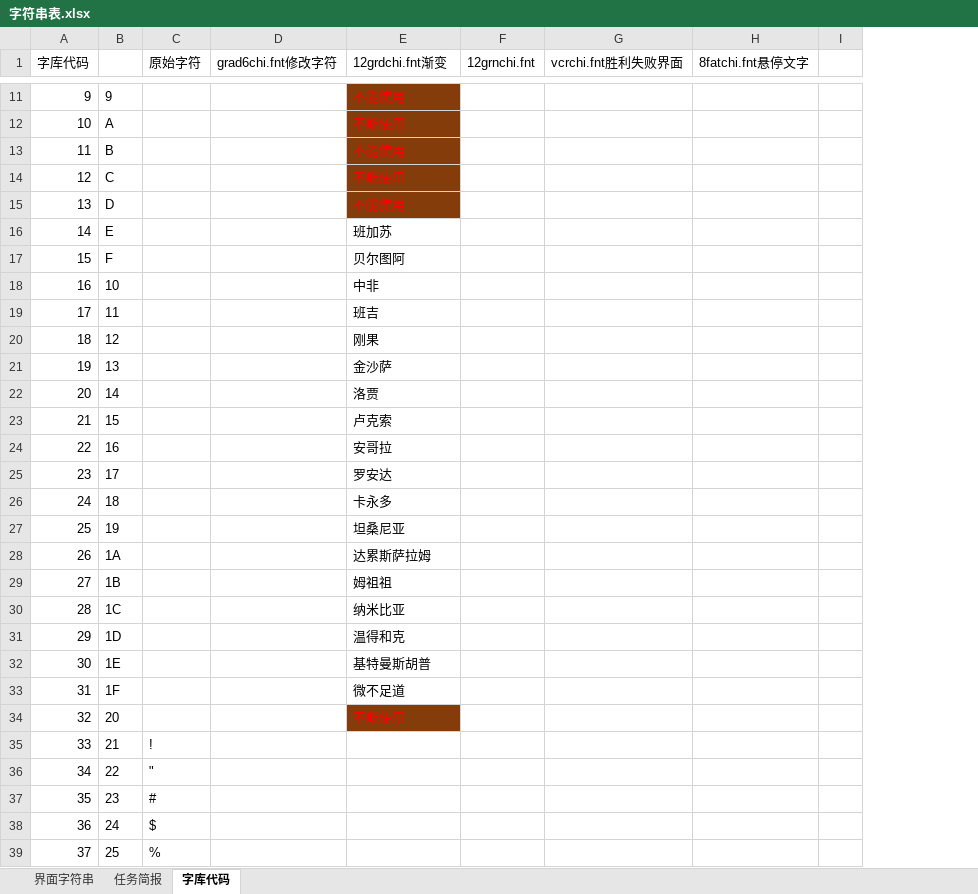
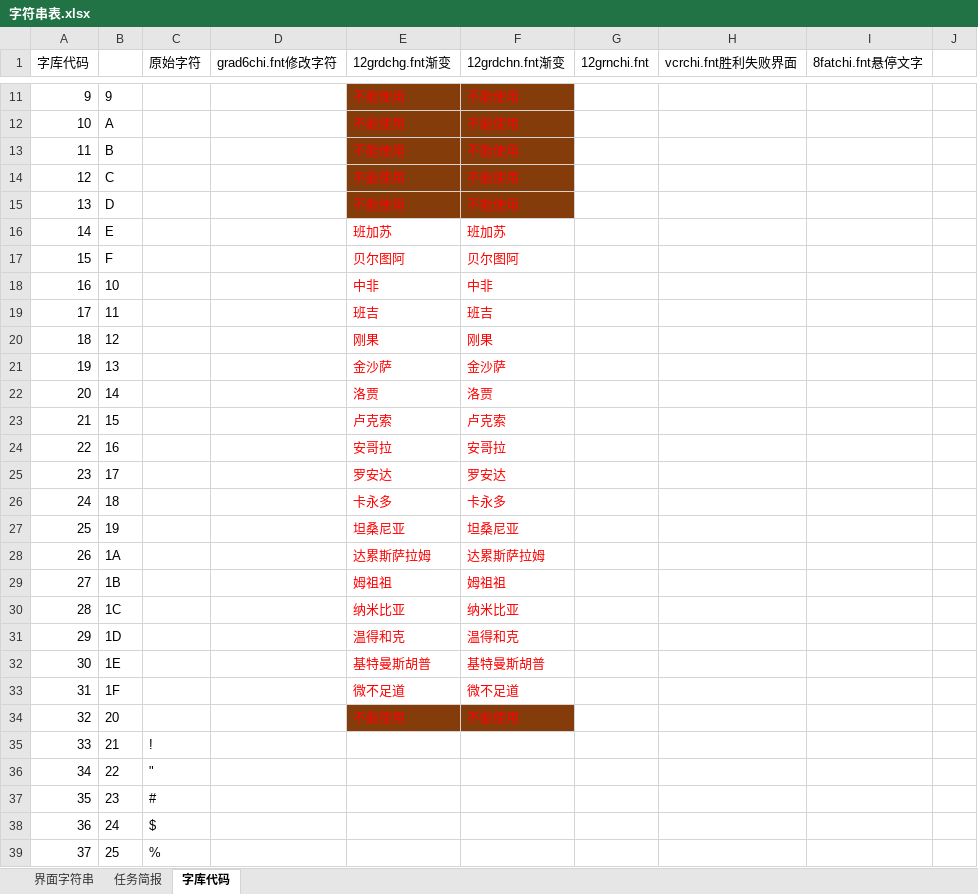
Before and after one commit to yjfyy/cc, an Excel workbook: ccchi/字符串表.xlsx, sheet 字库代码, drawn as a sheet; only a part is shown, gaps mark what is left out; values as stored, in another font and other column widths than the file's, no borders; charts and pictures not drawn; the diff covers the shown part only; the diff names each change by its address in the sheet, - before the commit and + after, or states it on an @@ line.

```diff
--- a/ccchi/字符串表.xlsx (sheet 字库代码)
+++ b/ccchi/字符串表.xlsx (sheet 字库代码)
+column F (12grdchn.fnt渐变), rows 11-34: 不能使用 | 不能使用 | 不能使用 | 不能使用 | 不能使用 | 班加苏 | 贝尔图阿 | 中非 | 班吉 | 刚果 | 金沙萨 | 洛贾 | 卢克索 | 安哥拉 | 罗安达 | 卡永多 | 坦桑尼亚 | 达累斯萨拉姆 | 姆祖祖 | 纳米比亚 | 温得和克 | 基特曼斯胡普 | 微不足道 | 不能使用
-E1: 12grdchi.fnt渐变
+E1: 12grdchg.fnt渐变
-E16:E33 text colour: black
+E16:E33 text colour: #FF0000
```
Also changed, not shown: cell formats elsewhere in this sheet, sheet 界面字符串, charts or pictures, 5 other files.
